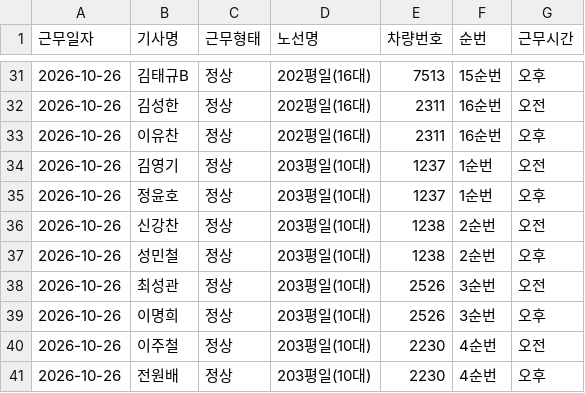
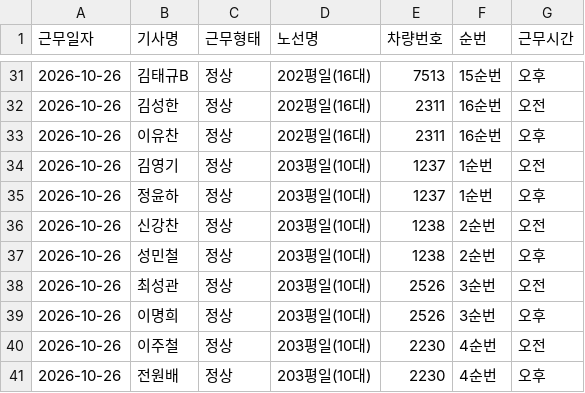
Before and after one commit to youpd2018-lgtm/yjbus, a CSV file: data/roster/roster.csv, drawn as a sheet; only a part is shown, gaps mark what is left out.

```diff
--- a/data/roster/roster.csv
+++ b/data/roster/roster.csv
@@ -34,3 +34,3 @@
 2026-10-26,김영기,정상,203평일(10대),1237,1순번,오전
-2026-10-26,정윤호,정상,203평일(10대),1237,1순번,오후
+2026-10-26,정윤하,정상,203평일(10대),1237,1순번,오후
 2026-10-26,신강찬,정상,203평일(10대),1238,2순번,오전
```
Also changed, not shown: 1 other file.
